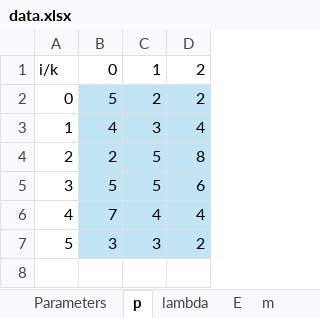
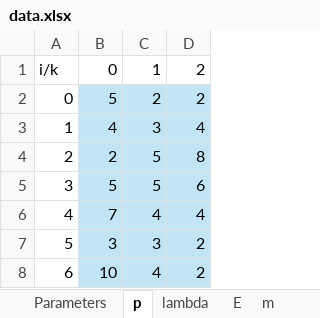
Before and after one commit to TheKienLe/Operational-Research, an Excel workbook: Flow_shop/data.xlsx, sheet p, drawn as a sheet; values as stored, in another font and other column widths than the file's, no borders; charts and pictures not drawn; the diff names each change by its address in the sheet, - before the commit and + after, or states it on an @@ line.

```diff
--- a/Flow_shop/data.xlsx (sheet p)
+++ b/Flow_shop/data.xlsx (sheet p)
+row 8: 6 | 10 | 4 | 2
```
Also changed, not shown: sheet Parameters, 2 other files.
